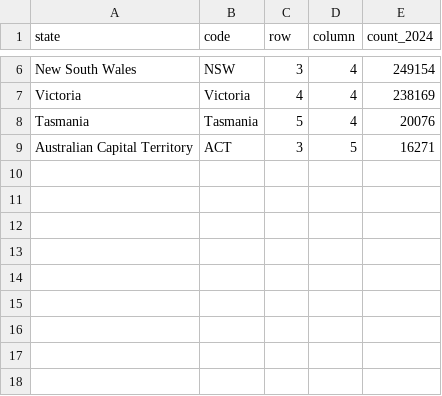
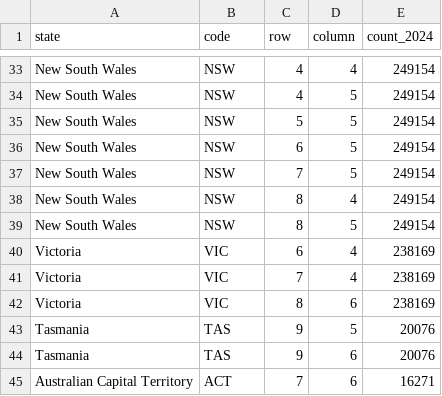
Before and after one commit to eche0093-cell/dv2_project, a CSV file: data/workforce_tile_grid.csv, drawn as a sheet; only a part is shown, gaps mark what is left out; addresses are those after the commit; the diff covers the shown part only; the diff names each change by its address in the sheet, - before the commit and + after, or states it on an @@ line.

```diff
--- a/data/workforce_tile_grid.csv
+++ b/data/workforce_tile_grid.csv
-C33 (row): 3
+C33 (row): 4
+row 34: New South Wales | NSW | 4 | 5 | 249154
+row 35: New South Wales | NSW | 5 | 5 | 249154
+row 36: New South Wales | NSW | 6 | 5 | 249154
+row 37: New South Wales | NSW | 7 | 5 | 249154
+row 38: New South Wales | NSW | 8 | 4 | 249154
+row 39: New South Wales | NSW | 8 | 5 | 249154
-B40 (code): Victoria
+B40 (code): VIC
-C40 (row): 4
+C40 (row): 6
+row 41: Victoria | VIC | 7 | 4 | 238169
+row 42: Victoria | VIC | 8 | 6 | 238169
-B43 (code): Tasmania
+B43 (code): TAS
-C43 (row): 5
+C43 (row): 9
-D43 (column): 4
+D43 (column): 5
+row 44: Tasmania | TAS | 9 | 6 | 20076
-C45 (row): 3
+C45 (row): 7
-D45 (column): 5
+D45 (column): 6
```
Also changed, not shown: 27 added rows and 4 edited cells elsewhere in this file.
